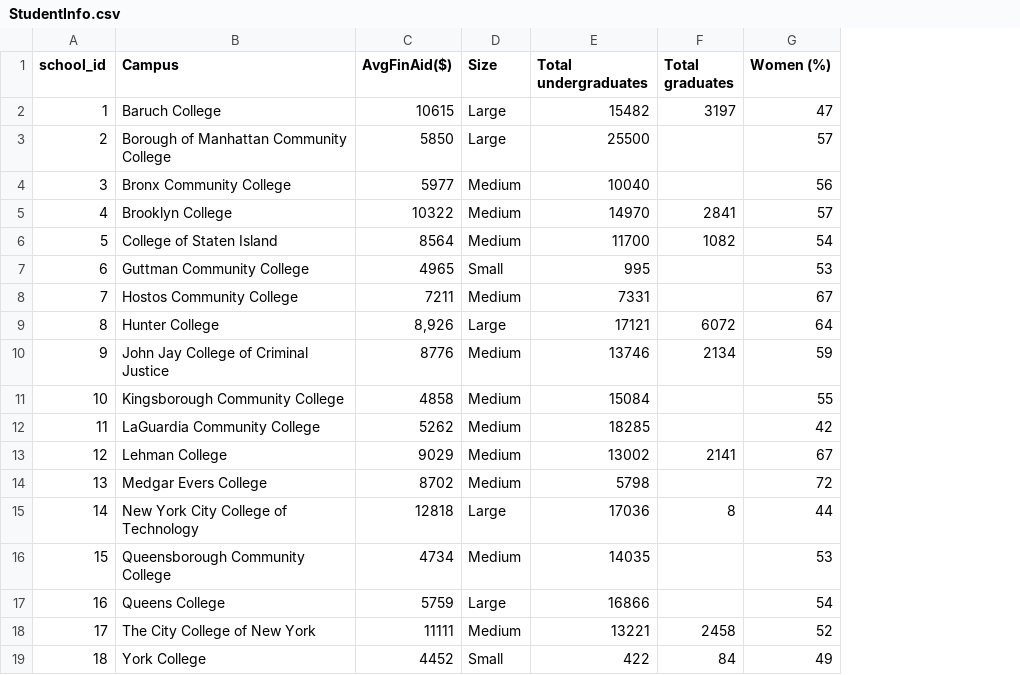
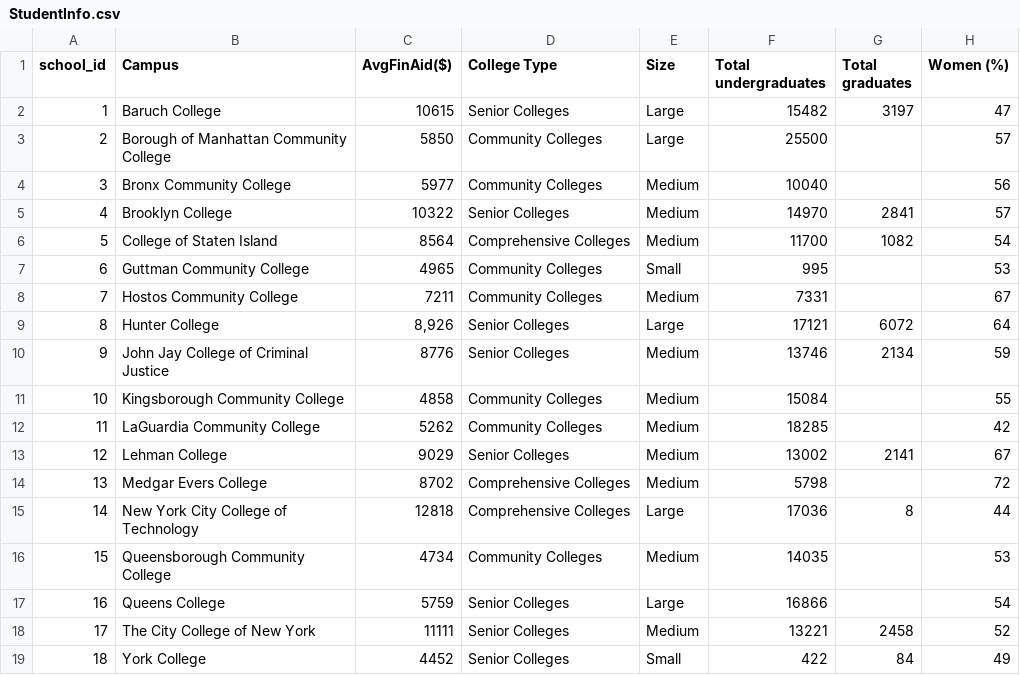
Before and after one commit to nursimadonuk/CUNY_HUB_Project, a CSV file: data/StudentInfo.csv, drawn as a sheet; only a part is shown; the diff names each change by its address in the sheet, - before the commit and + after, or states it on an @@ line.

```diff
--- a/data/StudentInfo.csv
+++ b/data/StudentInfo.csv
+column D (College Type), rows 2-19: Senior Colleges | Community Colleges | Community Colleges | Senior Colleges | Comprehensive Colleges | Community Colleges | Community Colleges | Senior Colleges | Senior Colleges | Community Colleges | Community Colleges | Senior Colleges | Comprehensive Colleges | Comprehensive Colleges | Community Colleges | Senior Colleges | Senior Colleges | Senior Colleges
```
Also changed, not shown: data/CUNY_Location.csv, 3 other files.
